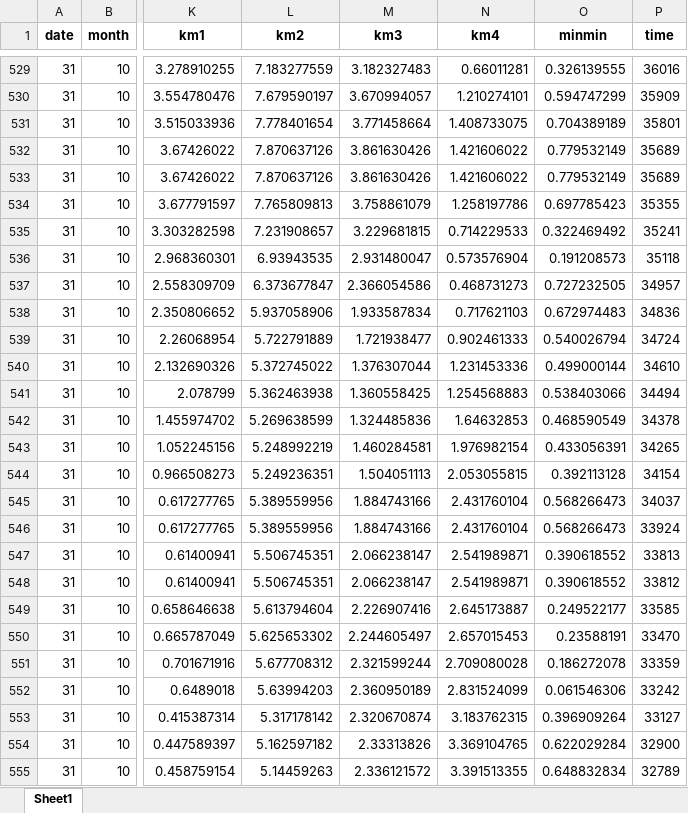
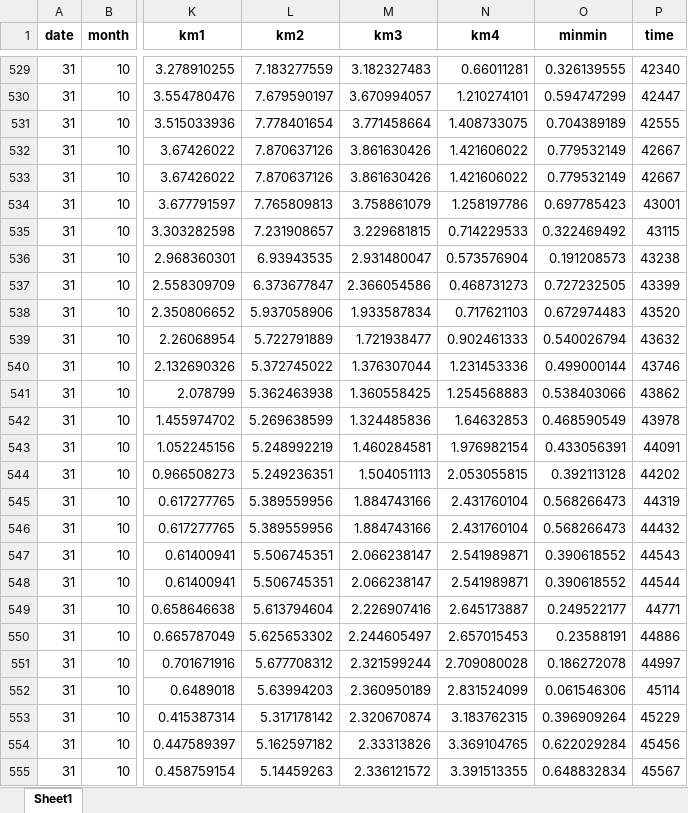
Before and after one commit to Tahuubinh/Offloading_to_Vehicles, an Excel workbook: Mec_ver4-main/data/data9001_reverse.xlsx, sheet Sheet1, drawn as a sheet; only a part is shown, gaps mark what is left out; values as stored, in another font and other column widths than the file's, no borders; the diff covers the shown part only; the diff names each change by its address in the sheet, - before the commit and + after, or states it on an @@ line.

```diff
--- a/Mec_ver4-main/data/data9001_reverse.xlsx (sheet Sheet1)
+++ b/Mec_ver4-main/data/data9001_reverse.xlsx (sheet Sheet1)
-P529 (time): 36016
+P529 (time): 42340
-P530 (time): 35909
+P530 (time): 42447
-P531 (time): 35801
+P531 (time): 42555
-P532:P533 (time): 35689
+P532:P533 (time): 42667
-P534 (time): 35355
+P534 (time): 43001
-P535 (time): 35241
+P535 (time): 43115
-P536 (time): 35118
+P536 (time): 43238
-P537 (time): 34957
+P537 (time): 43399
-P538 (time): 34836
+P538 (time): 43520
-P539 (time): 34724
+P539 (time): 43632
-P540 (time): 34610
+P540 (time): 43746
-P541 (time): 34494
+P541 (time): 43862
-P542 (time): 34378
+P542 (time): 43978
-P543 (time): 34265
+P543 (time): 44091
-P544 (time): 34154
+P544 (time): 44202
-P545 (time): 34037
+P545 (time): 44319
-P546 (time): 33924
+P546 (time): 44432
-P547 (time): 33813
+P547 (time): 44543
-P548 (time): 33812
+P548 (time): 44544
-P549 (time): 33585
+P549 (time): 44771
-P550 (time): 33470
+P550 (time): 44886
-P551 (time): 33359
+P551 (time): 44997
-P552 (time): 33242
+P552 (time): 45114
-P553 (time): 33127
+P553 (time): 45229
-P554 (time): 32900
+P554 (time): 45456
-P555 (time): 32789
+P555 (time): 45567
```
Also changed, not shown: 471 edited cells elsewhere in this sheet, Mec_ver4-main/data/data9002_reverse.xlsx, 57 other files.
